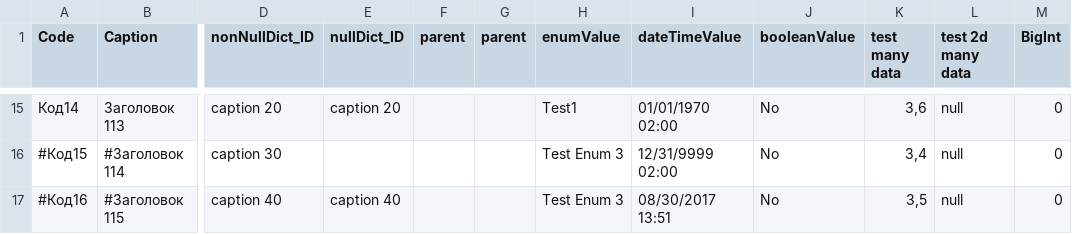
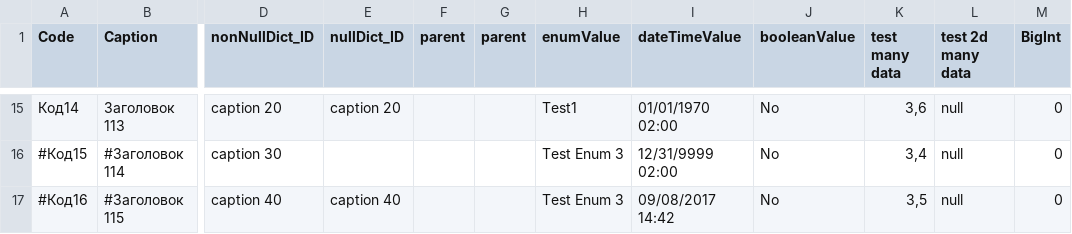
Before and after one commit to AgnitumuS/ubjs, a CSV file: apps/autotest/_ui-autotests/samples/sampleCSV.csv, drawn as a sheet; only a part is shown, gaps mark what is left out; the diff names each change by its address in the sheet, - before the commit and + after, or states it on an @@ line.

Commit message:
Update CSV and HTML samples

```diff
--- a/apps/autotest/_ui-autotests/samples/sampleCSV.csv
+++ b/apps/autotest/_ui-autotests/samples/sampleCSV.csv
-I17 (dateTimeValue): 08/30/2017 13:51
+I17 (dateTimeValue): 09/08/2017 14:42
```
Also changed, not shown: 1 other file.
